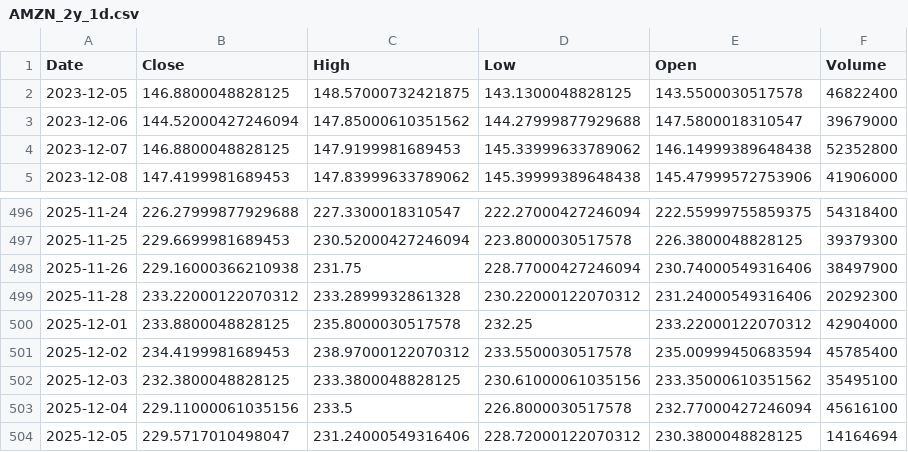
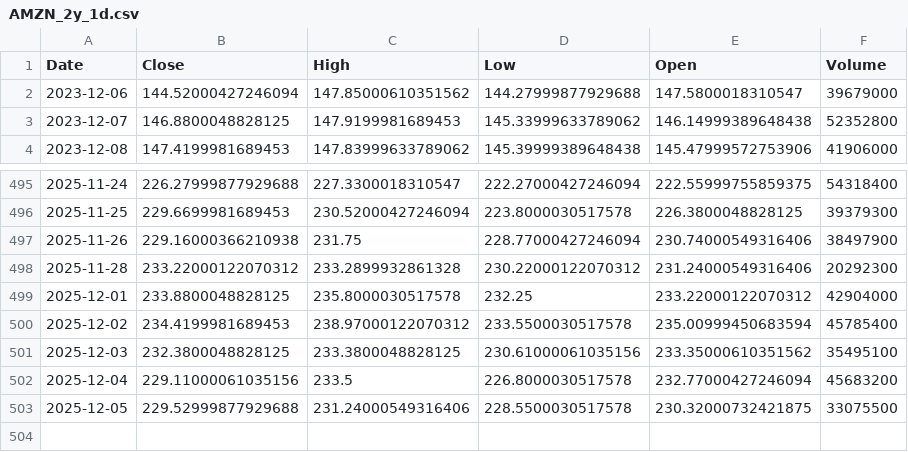
Before and after one commit to TunahanKicci/FinanceML-Pipeline, a CSV file: data/cache/AMZN_2y_1d.csv, drawn as a sheet; only a part is shown, gaps mark what is left out.

```diff
--- a/data/cache/AMZN_2y_1d.csv
+++ b/data/cache/AMZN_2y_1d.csv
@@ -1,3 +1,2 @@
 Date,Close,High,Low,Open,Volume
-2023-12-05,146.8800048828125,148.57000732421875,143.1300048828125,143.5500030517578,46822400
 2023-12-06,144.52000427246094,147.85000610351562,144.27999877929688,147.5800018310547,39679000
@@ -502,3 +501,3 @@ Date,Close,High,Low,Open,Volume
 2025-12-03,232.3800048828125,233.3800048828125,230.61000061035156,233.35000610351562,35495100
-2025-12-04,229.11000061035156,233.5,226.8000030517578,232.77000427246094,45616100
-2025-12-05,229.5717010498047,231.24000549316406,228.72000122070312,230.3800048828125,14164694
+2025-12-04,229.11000061035156,233.5,226.8000030517578,232.77000427246094,45683200
+2025-12-05,229.52999877929688,231.24000549316406,228.5500030517578,230.32000732421875,33075500
```
Also changed, not shown: data/cache/AAPL_2y_1d.csv, data/cache/GOOGL_2y_1d.csv, 18 other files.
